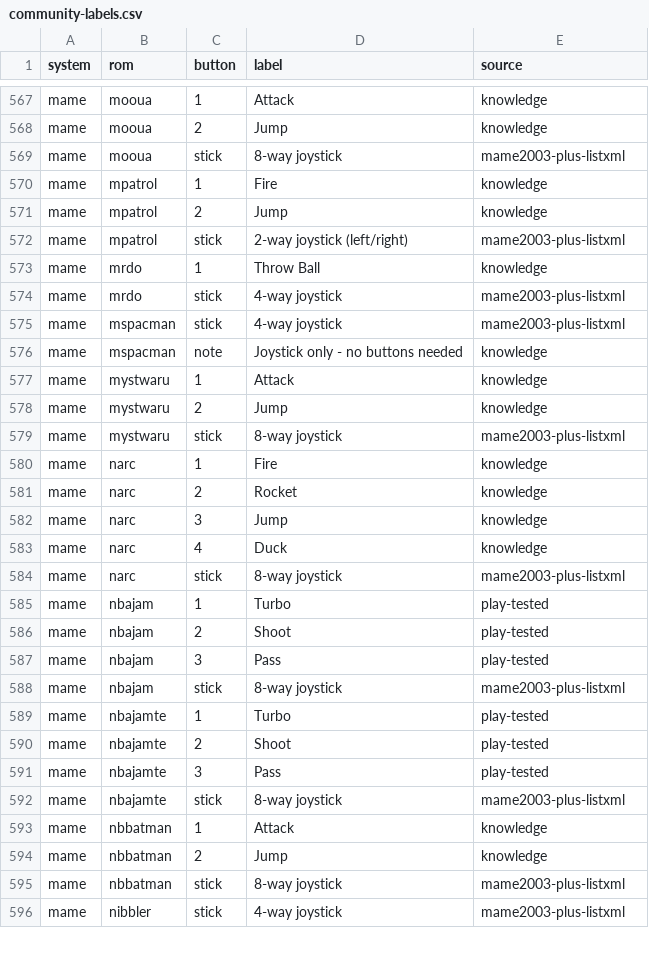
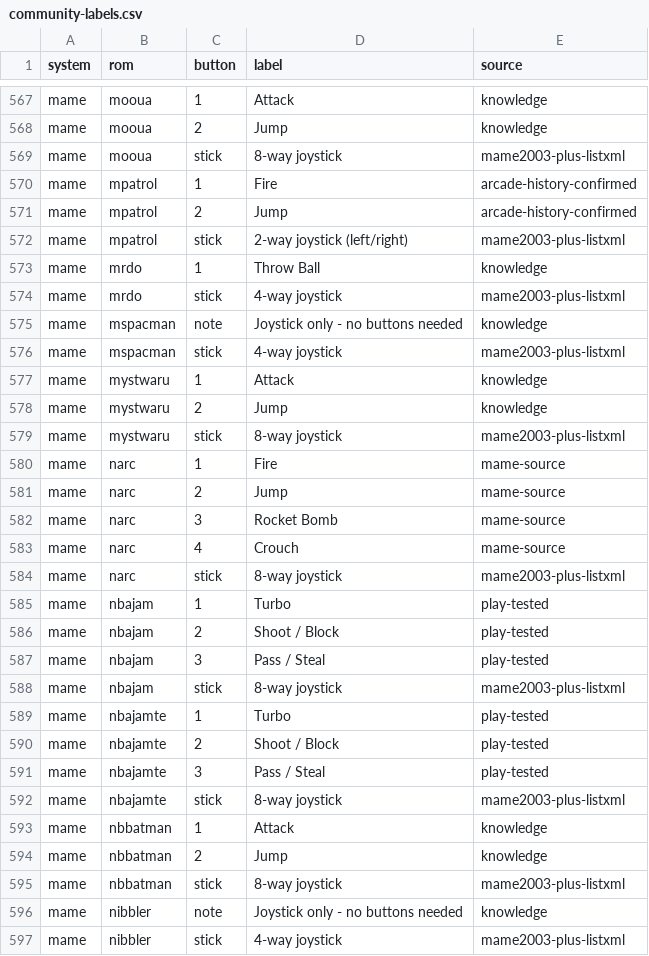
Before and after one commit to agandy007/batocera-button-cards, a CSV file: data/community-labels.csv, drawn as a sheet; only a part is shown, gaps mark what is left out; the diff covers the shown part only.

```diff
--- a/data/community-labels.csv
+++ b/data/community-labels.csv
@@ -569,4 +569,4 @@ mame,mooua,2,Jump,knowledge
 mame,mooua,stick,8-way joystick,mame2003-plus-listxml
-mame,mpatrol,1,Fire,knowledge
-mame,mpatrol,2,Jump,knowledge
+mame,mpatrol,1,Fire,arcade-history-confirmed
+mame,mpatrol,2,Jump,arcade-history-confirmed
 mame,mpatrol,stick,2-way joystick (left/right),mame2003-plus-listxml
@@ -574,4 +574,4 @@ mame,mrdo,1,Throw Ball,knowledge
 mame,mrdo,stick,4-way joystick,mame2003-plus-listxml
+mame,mspacman,note,Joystick only - no buttons needed,knowledge
 mame,mspacman,stick,4-way joystick,mame2003-plus-listxml
-mame,mspacman,note,Joystick only - no buttons needed,knowledge
 mame,mystwaru,1,Attack,knowledge
@@ -579,14 +579,14 @@ mame,mystwaru,2,Jump,knowledge
 mame,mystwaru,stick,8-way joystick,mame2003-plus-listxml
-mame,narc,1,Fire,knowledge
-mame,narc,2,Rocket,knowledge
-mame,narc,3,Jump,knowledge
-mame,narc,4,Duck,knowledge
+mame,narc,1,Fire,mame-source
+mame,narc,2,Jump,mame-source
+mame,narc,3,Rocket Bomb,mame-source
+mame,narc,4,Crouch,mame-source
 mame,narc,stick,8-way joystick,mame2003-plus-listxml
 mame,nbajam,1,Turbo,play-tested
-mame,nbajam,2,Shoot,play-tested
-mame,nbajam,3,Pass,play-tested
+mame,nbajam,2,Shoot / Block,play-tested
+mame,nbajam,3,Pass / Steal,play-tested
 mame,nbajam,stick,8-way joystick,mame2003-plus-listxml
 mame,nbajamte,1,Turbo,play-tested
-mame,nbajamte,2,Shoot,play-tested
-mame,nbajamte,3,Pass,play-tested
+mame,nbajamte,2,Shoot / Block,play-tested
+mame,nbajamte,3,Pass / Steal,play-tested
 mame,nbajamte,stick,8-way joystick,mame2003-plus-listxml
@@ -595,2 +595,3 @@ mame,nbbatman,2,Jump,knowledge
 mame,nbbatman,stick,8-way joystick,mame2003-plus-listxml
+mame,nibbler,note,Joystick only - no buttons needed,knowledge
 mame,nibbler,stick,4-way joystick,mame2003-plus-listxml
```
Also changed, not shown: 25 moved rows and 100 edited cells elsewhere in this file, 13 other files.
